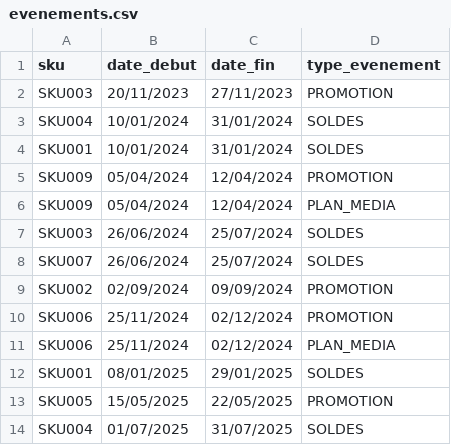
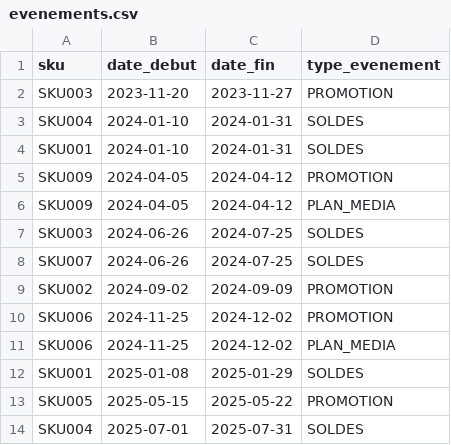
Before and after one commit to julienpicot-bs/streamlit, a CSV file: evenements.csv, drawn as a sheet.

Commit message:
Update evenements.csv

```diff
--- a/evenements.csv
+++ b/evenements.csv
@@ -1,14 +1,14 @@
 sku,date_debut,date_fin,type_evenement
-SKU003,20/11/2023,27/11/2023,PROMOTION
-SKU004,10/01/2024,31/01/2024,SOLDES
-SKU001,10/01/2024,31/01/2024,SOLDES
-SKU009,05/04/2024,12/04/2024,PROMOTION
-SKU009,05/04/2024,12/04/2024,PLAN_MEDIA
-SKU003,26/06/2024,25/07/2024,SOLDES
-SKU007,26/06/2024,25/07/2024,SOLDES
-SKU002,02/09/2024,09/09/2024,PROMOTION
-SKU006,25/11/2024,02/12/2024,PROMOTION
-SKU006,25/11/2024,02/12/2024,PLAN_MEDIA
-SKU001,08/01/2025,29/01/2025,SOLDES
-SKU005,15/05/2025,22/05/2025,PROMOTION
-SKU004,01/07/2025,31/07/2025,SOLDES
+SKU003,2023-11-20,2023-11-27,PROMOTION
+SKU004,2024-01-10,2024-01-31,SOLDES
+SKU001,2024-01-10,2024-01-31,SOLDES
+SKU009,2024-04-05,2024-04-12,PROMOTION
+SKU009,2024-04-05,2024-04-12,PLAN_MEDIA
+SKU003,2024-06-26,2024-07-25,SOLDES
+SKU007,2024-06-26,2024-07-25,SOLDES
+SKU002,2024-09-02,2024-09-09,PROMOTION
+SKU006,2024-11-25,2024-12-02,PROMOTION
+SKU006,2024-11-25,2024-12-02,PLAN_MEDIA
+SKU001,2025-01-08,2025-01-29,SOLDES
+SKU005,2025-05-15,2025-05-22,PROMOTION
+SKU004,2025-07-01,2025-07-31,SOLDES
```
